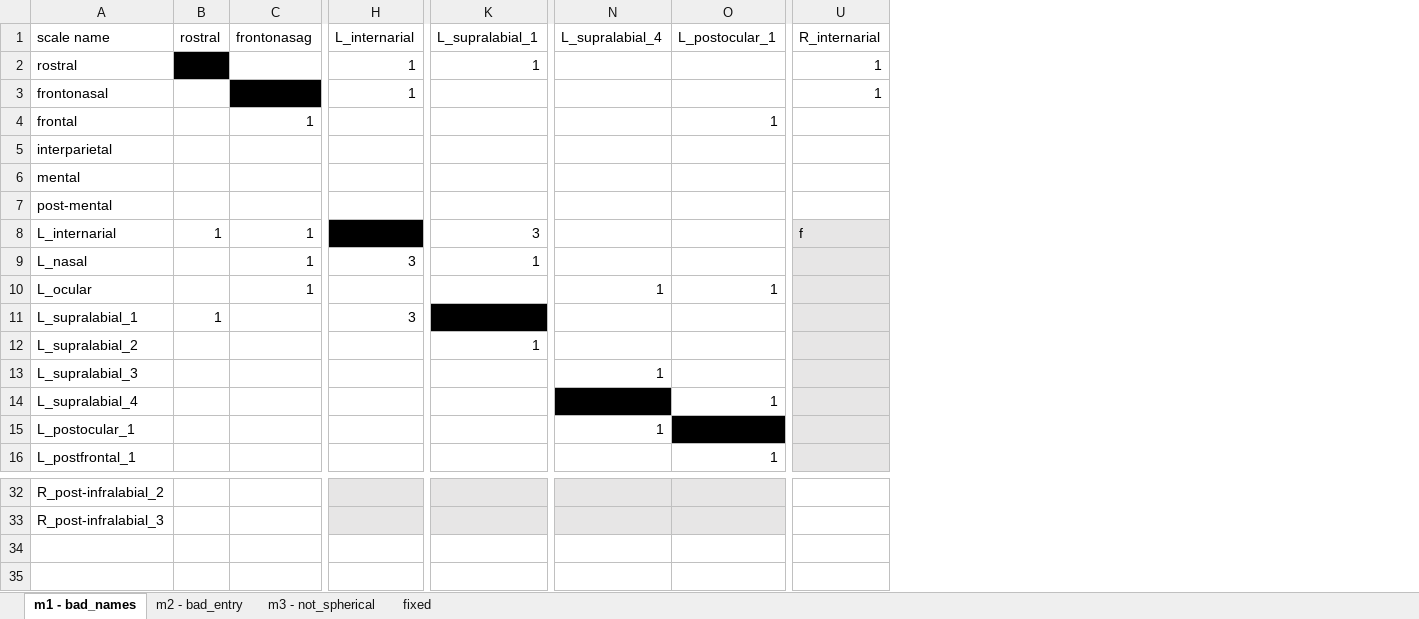
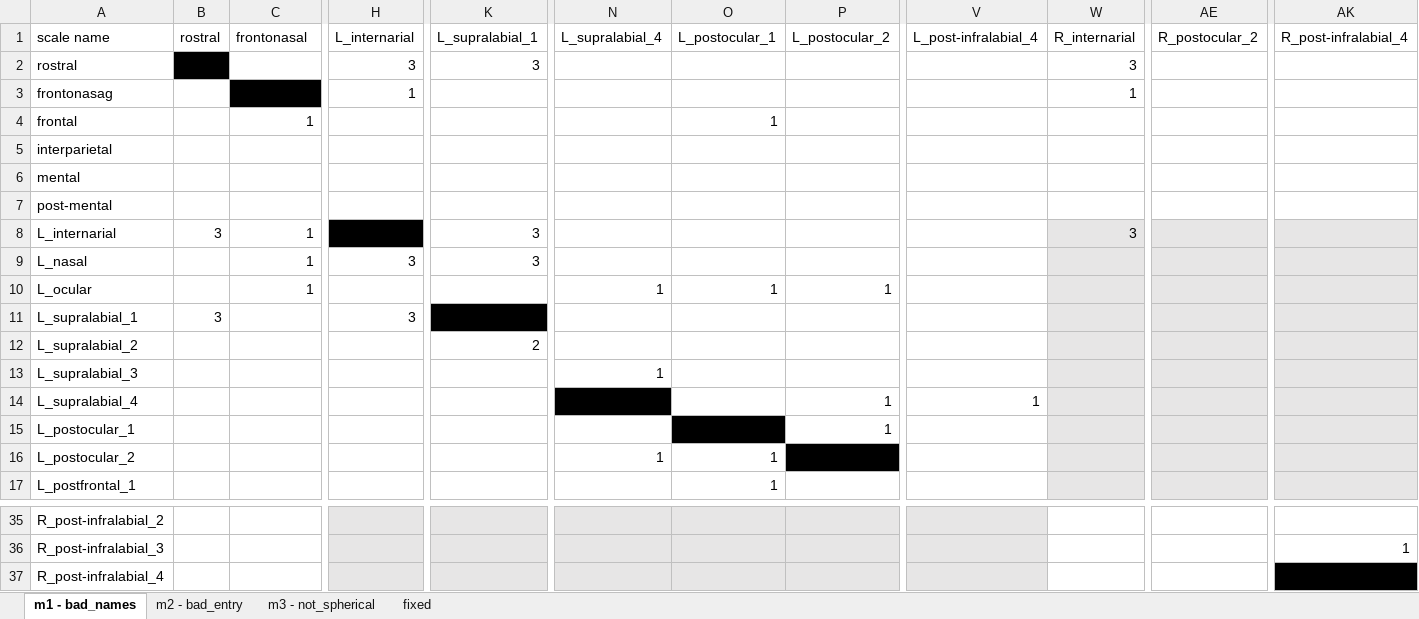
Before and after one commit to dibamus/pholidosis, an Excel workbook: inst/extdata/bad_matrix.xlsx, sheet m1 - bad_names, drawn as a sheet; only a part is shown, gaps mark what is left out; values as stored, in another font and other column widths than the file's, no borders; addresses are those after the commit; rows hold the shown columns only; the diff covers the shown part only; the diff names each change by its address in the sheet, - before the commit and + after, or states it on an @@ line.

```diff
--- a/inst/extdata/bad_matrix.xlsx (sheet m1 - bad_names)
+++ b/inst/extdata/bad_matrix.xlsx (sheet m1 - bad_names)
+column P (L_postocular_2), rows 10-15: 1 |  |  |  | 1 | 1
+column V (L_post-infralabial_4), row 14: 1
+column AE (R_postocular_2), empty
+column AK (R_post-infralabial_4), row 36: 1
-C1: frontonasag
+C1: frontonasal
-H2 (L_internarial): 1
+H2 (L_internarial): 3
-K2 (L_supralabial_1): 1
+K2 (L_supralabial_1): 3
-W2 (R_internarial): 1
+W2 (R_internarial): 3
-A3 (scale name): frontonasal
+A3 (scale name): frontonasag
-B8 (rostral): 1
+B8 (rostral): 3
-W8 (R_internarial): f
+W8 (R_internarial): 3
-K9 (L_supralabial_1): 1
+K9 (L_supralabial_1): 3
-B11 (rostral): 1
+B11 (rostral): 3
-K12 (L_supralabial_1): 1
+K12 (L_supralabial_1): 2
-O14 (L_postocular_1): 1
+O14 (L_postocular_1): (empty)
-N15 (L_supralabial_4): 1
+N15 (L_supralabial_4): (empty)
+row 16: L_postocular_2 |  |  |  |  | 1 | 1
+row 37: R_post-infralabial_4
```
Also changed, not shown: 2 added rows and 12 edited cells elsewhere in this sheet, sheet fixed, sheet m3 - not_spherical, sheet m2 - bad_entry, formulas that keep their value, inst/extdata/DibamidaeDemo.xlsx, 4 other files.
